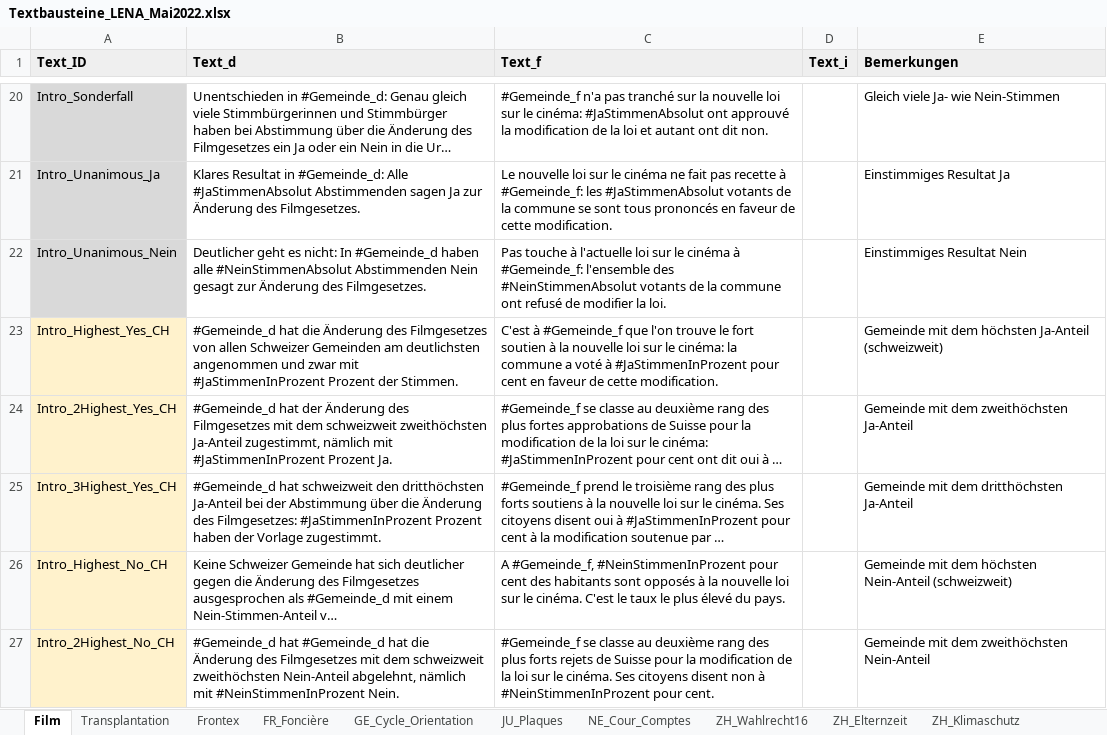
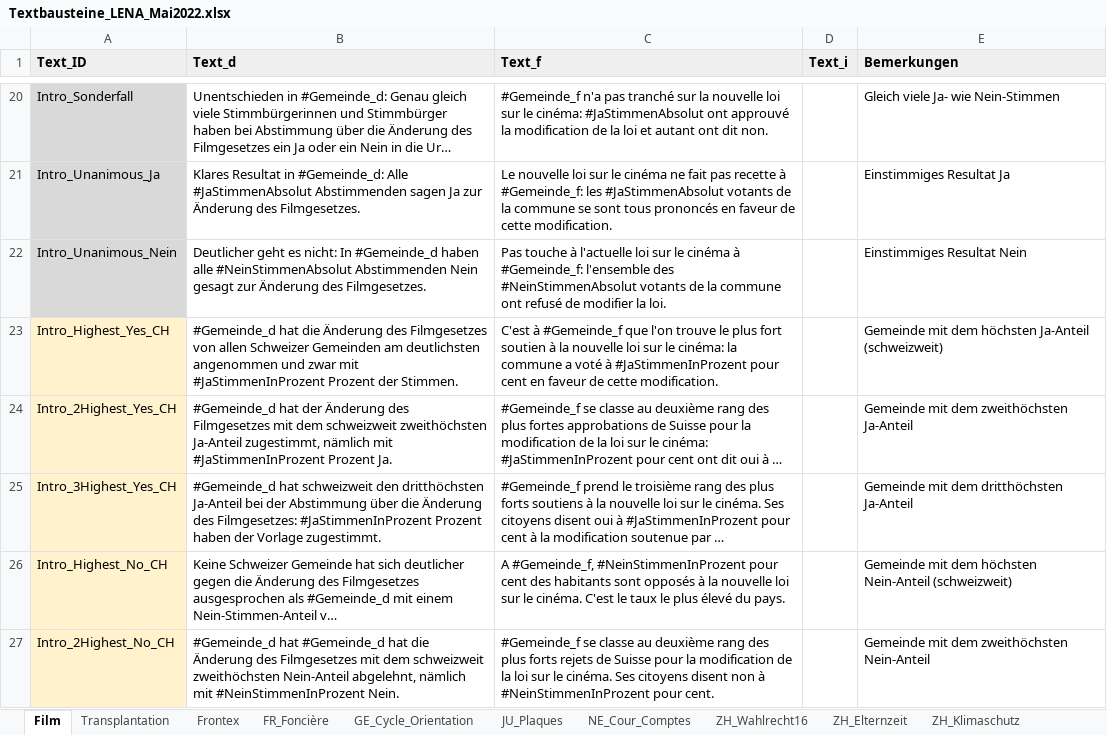
Before and after one commit to awp-finanznachrichten/lena_mai2022, an Excel workbook: Data/Textbausteine_LENA_Mai2022.xlsx, sheet Film, drawn as a sheet; only a part is shown, gaps mark what is left out; long unchanged cells end in …; values as stored, in another font and other column widths than the file's, no borders; charts and pictures not drawn; the diff names each change by its address in the sheet, - before the commit and + after, or states it on an @@ line.

```diff
--- a/Data/Textbausteine_LENA_Mai2022.xlsx (sheet Film)
+++ b/Data/Textbausteine_LENA_Mai2022.xlsx (sheet Film)
-C23 (Text_f): …trouve le fort soutien…
+C23 (Text_f): …trouve le plus fort soutien…
```
Also changed, not shown: sheet NE_Cour_Comptes, sheet FR_Foncière, sheet JU_Plaques, sheet GE_Cycle_Orientation, sheet Transplantation, other sheet tabs, 49 other files.
